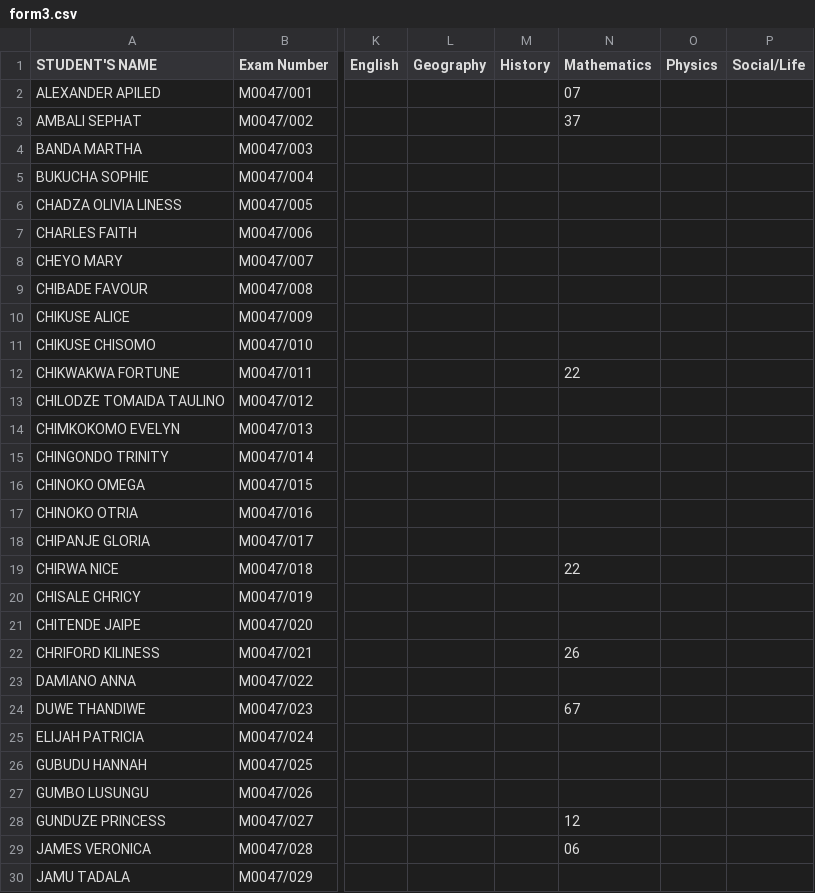
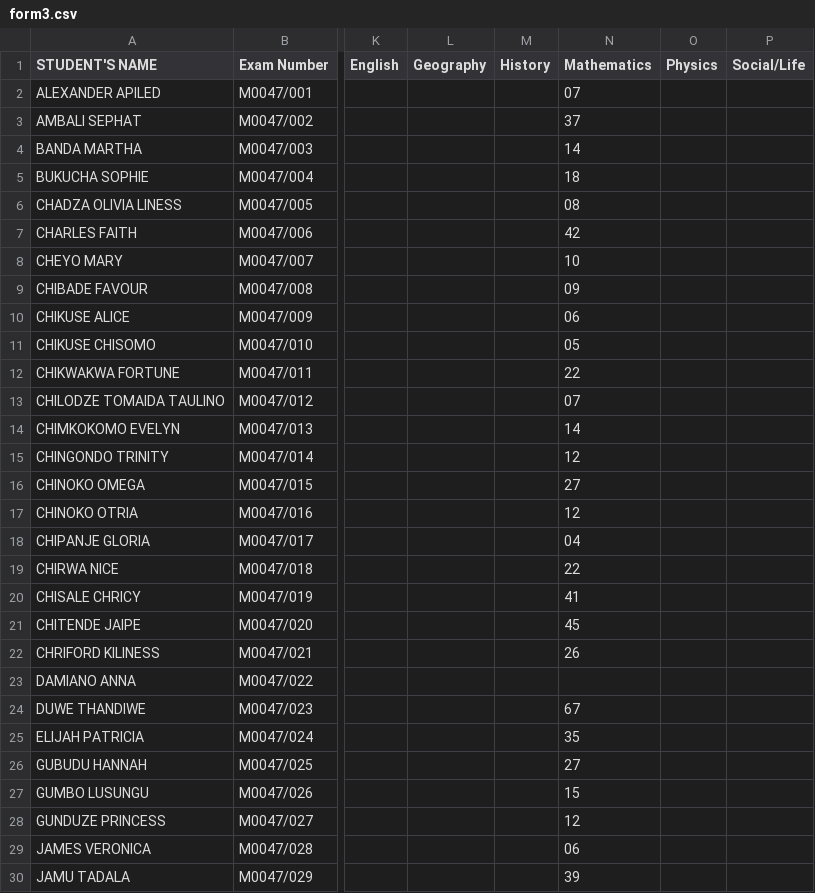
Before and after one commit to magawass/m, a CSV file: form3.csv, drawn as a sheet; only a part is shown, gaps mark what is left out; the diff covers the shown part only; the diff names each change by its address in the sheet, - before the commit and + after, or states it on an @@ line.

Commit message:
Update: form3 - Mathematics (7/31/2026, 11:23:40 AM)

```diff
--- a/form3.csv
+++ b/form3.csv
-N4 (Mathematics): (empty)
+N4 (Mathematics): 14
-N5 (Mathematics): (empty)
+N5 (Mathematics): 18
-N6 (Mathematics): (empty)
+N6 (Mathematics): 08
-N7 (Mathematics): (empty)
+N7 (Mathematics): 42
-N8 (Mathematics): (empty)
+N8 (Mathematics): 10
-N9 (Mathematics): (empty)
+N9 (Mathematics): 09
-N10 (Mathematics): (empty)
+N10 (Mathematics): 06
-N11 (Mathematics): (empty)
+N11 (Mathematics): 05
-N13 (Mathematics): (empty)
+N13 (Mathematics): 07
-N14 (Mathematics): (empty)
+N14 (Mathematics): 14
-N15 (Mathematics): (empty)
+N15 (Mathematics): 12
-N16 (Mathematics): (empty)
+N16 (Mathematics): 27
-N17 (Mathematics): (empty)
+N17 (Mathematics): 12
-N18 (Mathematics): (empty)
+N18 (Mathematics): 04
-N20 (Mathematics): (empty)
+N20 (Mathematics): 41
-N21 (Mathematics): (empty)
+N21 (Mathematics): 45
-N25 (Mathematics): (empty)
+N25 (Mathematics): 35
-N26 (Mathematics): (empty)
+N26 (Mathematics): 27
-N27 (Mathematics): (empty)
+N27 (Mathematics): 15
-N30 (Mathematics): (empty)
+N30 (Mathematics): 39
```
Also changed, not shown: 101 edited cells elsewhere in this file.
